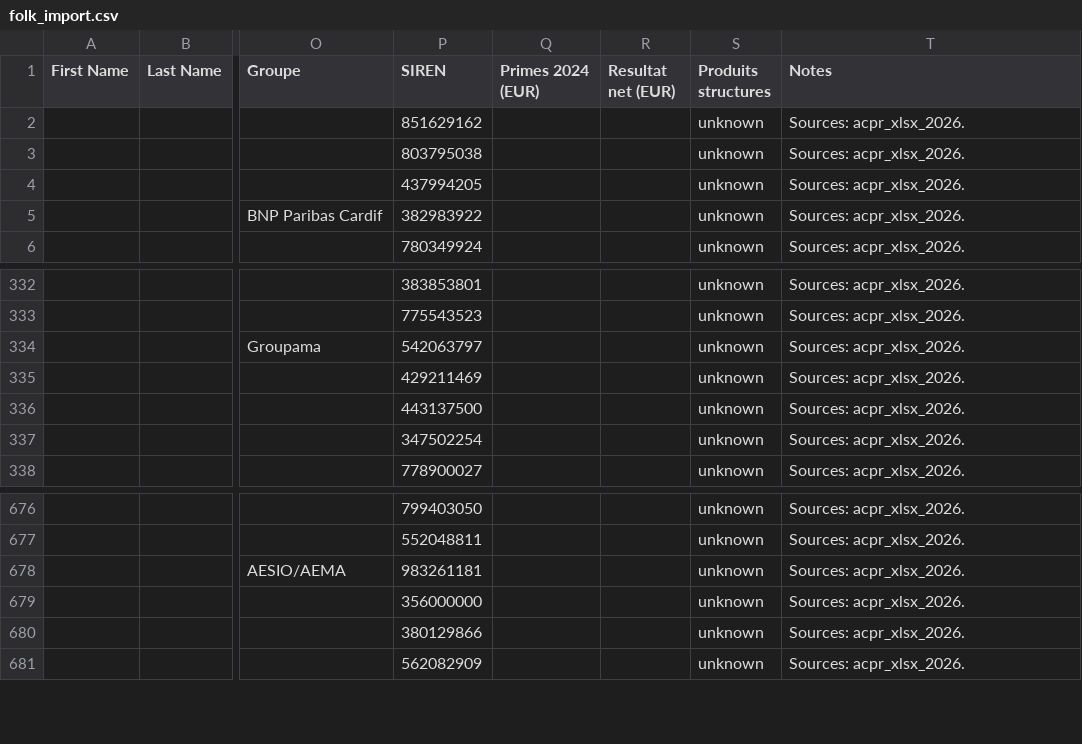
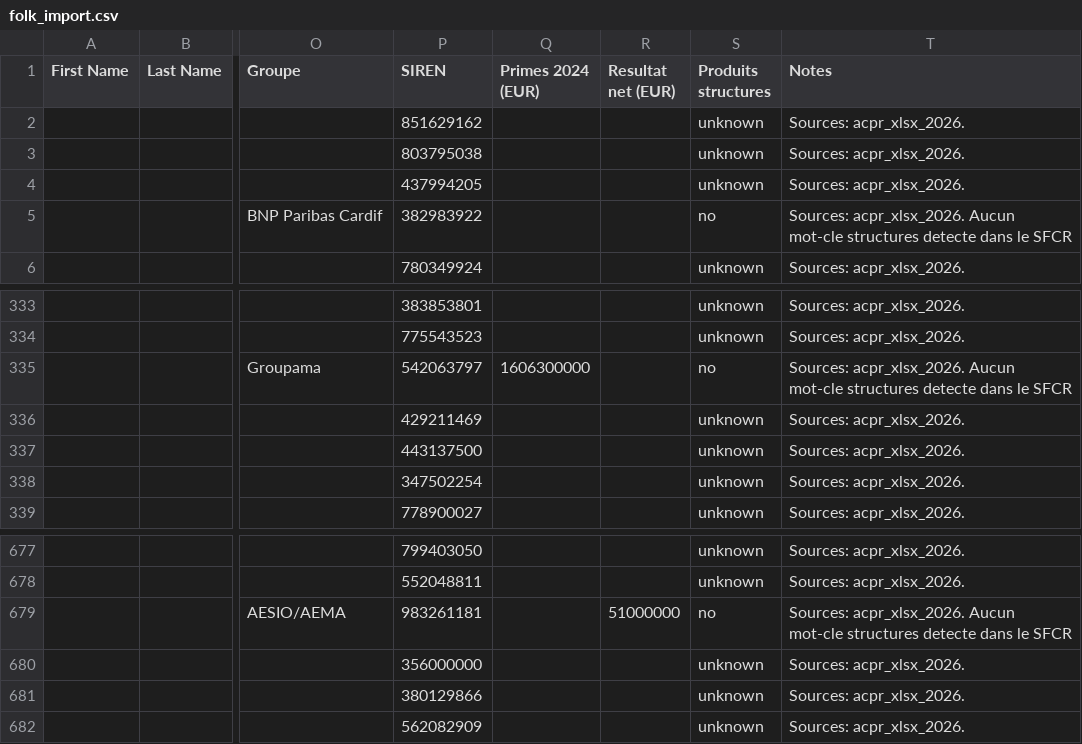
Before and after one commit to lsebah/mutuelles-monitor, a CSV file: docs/data/folk_import.csv, drawn as a sheet; only a part is shown, gaps mark what is left out; addresses are those after the commit; the diff covers the shown part only; the diff names each change by its address in the sheet, - before the commit and + after, or states it on an @@ line.

```diff
--- a/docs/data/folk_import.csv
+++ b/docs/data/folk_import.csv
-S5 (Produits structures): unknown
+S5 (Produits structures): no
-T5 (Notes): Sources: acpr_xlsx_2026.
+T5 (Notes): Sources: acpr_xlsx_2026. Aucun mot-cle structures detecte dans le SFCR
-Q335 (Primes 2024 (EUR)): (empty)
+Q335 (Primes 2024 (EUR)): 1606300000
-S335 (Produits structures): unknown
+S335 (Produits structures): no
-T335 (Notes): Sources: acpr_xlsx_2026.
+T335 (Notes): Sources: acpr_xlsx_2026. Aucun mot-cle structures detecte dans le SFCR
-R679 (Resultat net (EUR)): (empty)
+R679 (Resultat net (EUR)): 51000000
-S679 (Produits structures): unknown
+S679 (Produits structures): no
-T679 (Notes): Sources: acpr_xlsx_2026.
+T679 (Notes): Sources: acpr_xlsx_2026. Aucun mot-cle structures detecte dans le SFCR
```
Also changed, not shown: 1 added row and 41 edited cells elsewhere in this file, 3 other files.
